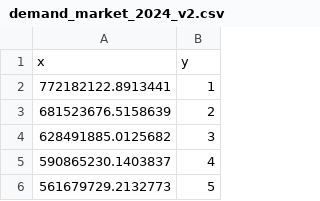
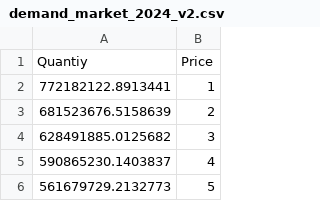
Before and after one commit to lfun1/carbon-price-curves, a CSV file: carbon_price_curves/assets/demand_market_2024_v2.csv, drawn as a sheet; only a part is shown.

```diff
--- a/carbon_price_curves/assets/demand_market_2024_v2.csv
+++ b/carbon_price_curves/assets/demand_market_2024_v2.csv
@@ -1,2 +1,2 @@
-x,y
+Quantiy,Price
 772182122.8913441,1
```
Also changed, not shown: carbon_price_curves/assets/default_supply.csv, 1 other file.
